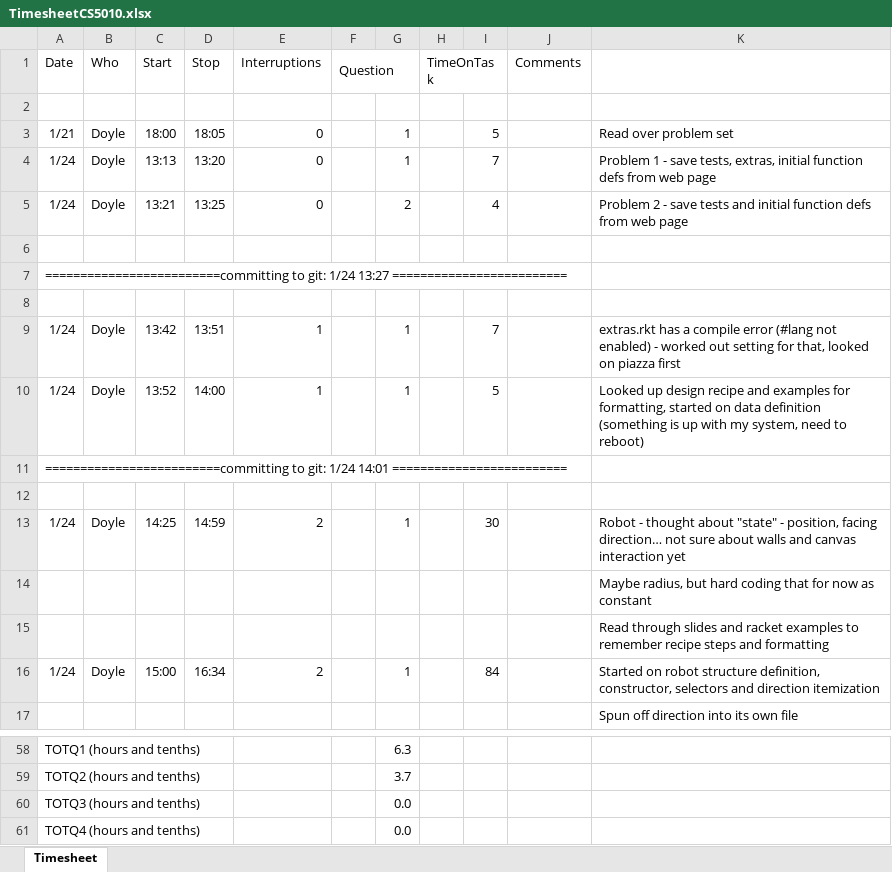
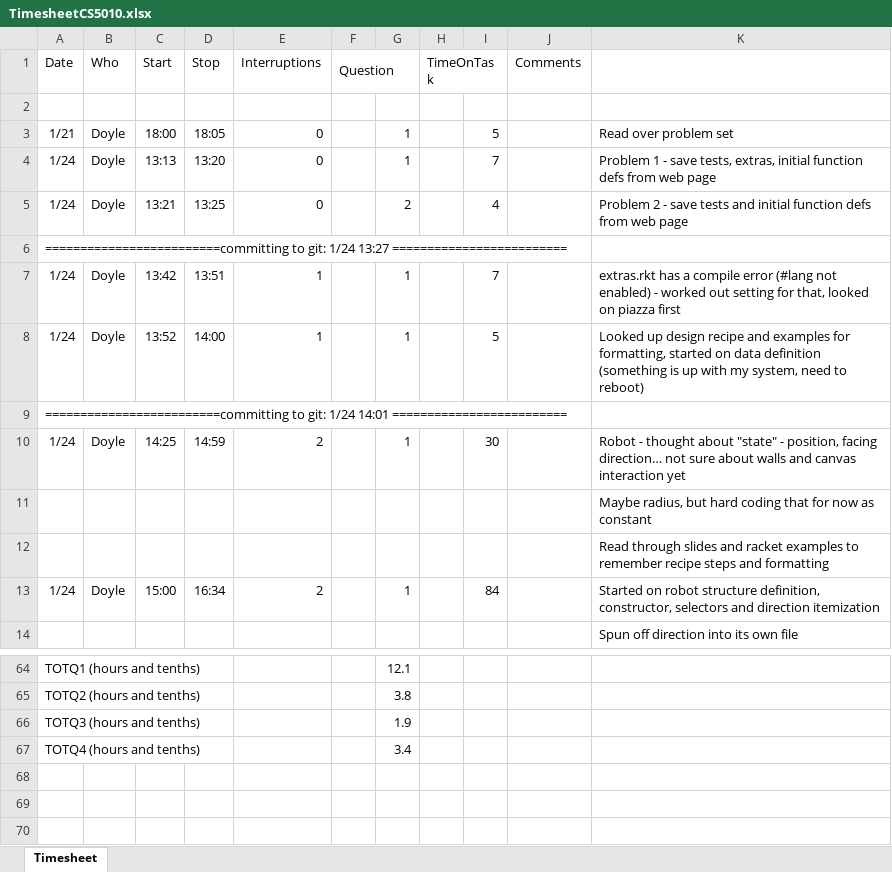
Before and after one commit to DRavnaas/CS5010_NotesEtc, an Excel workbook: TimesheetCS5010.xlsx, sheet Timesheet, drawn as a sheet; only a part is shown, gaps mark what is left out; values as stored, in another font and other column widths than the file's, no borders; removed rows and columns are numbered as before the commit, all else as after; the diff covers the shown part only; the diff names each change by its address in the sheet, - before the commit and + after, or states it on an @@ line.

Commit message:
timesheet - s01

```diff
--- a/TimesheetCS5010.xlsx (sheet Timesheet)
+++ b/TimesheetCS5010.xlsx (sheet Timesheet)
-row 6: (empty)
-row 8: (empty)
-row 12: (empty)
-G64: 6.3
+G64: 12.1
-G65: 3.7
+G65: 3.8
-G66: 0.0
+G66: 1.9
-G67: 0.0
+G67: 3.4
```
Also changed, not shown: 28 added rows, 19 removed rows and 1 moved row elsewhere in this sheet.
